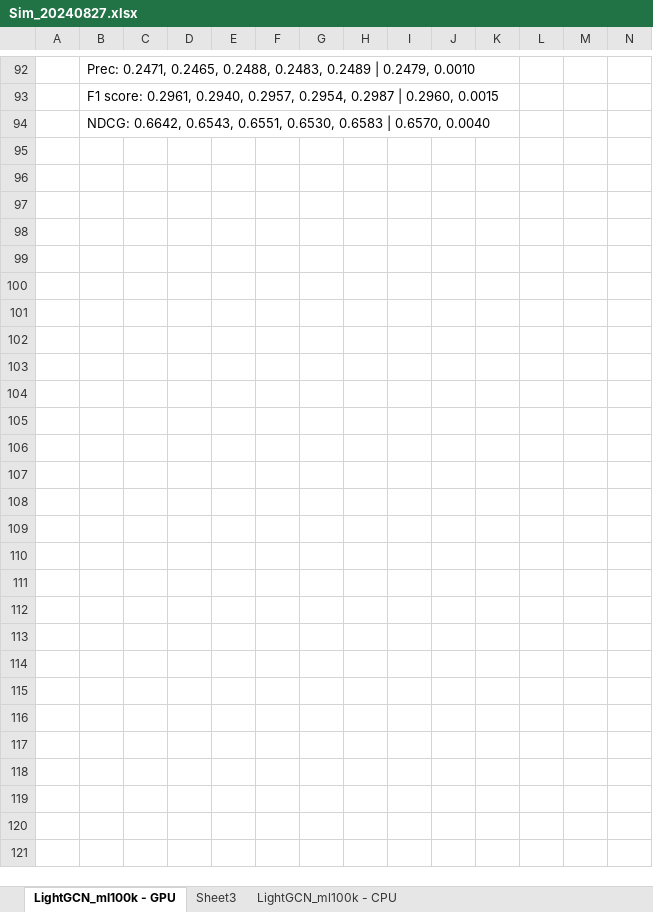
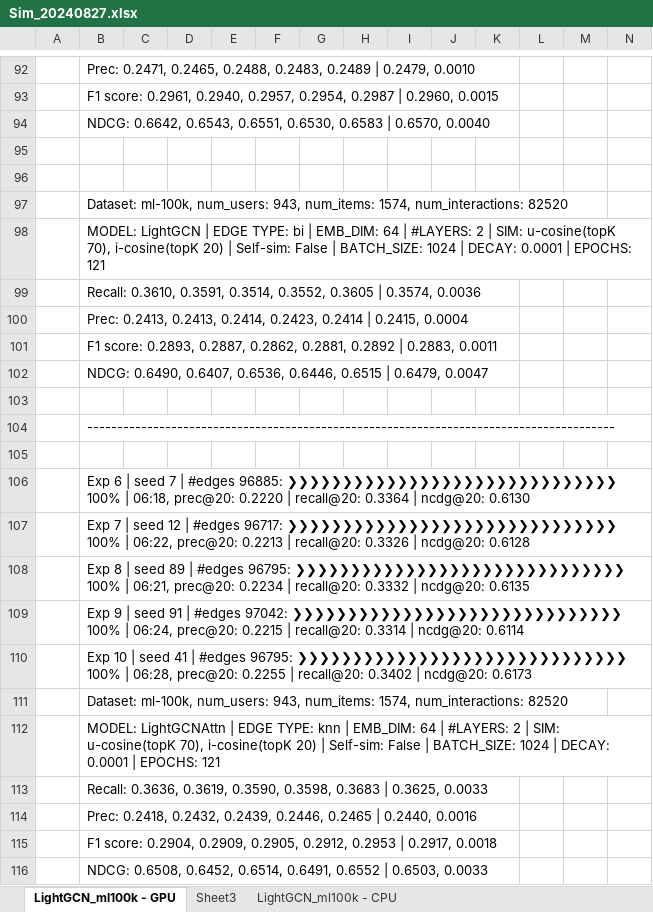
Before and after one commit to tseesurenb/hyperGCN, an Excel workbook: exp/Sim_20240827.xlsx, sheet LightGCN_ml100k - GPU, drawn as a sheet; only a part is shown, gaps mark what is left out; values as stored, in another font and other column widths than the file's, no borders; rows hold the shown columns only; the diff names each change by its address in the sheet, - before the commit and + after, or states it on an @@ line.

```diff
--- a/exp/Sim_20240827.xlsx (sheet LightGCN_ml100k - GPU)
+++ b/exp/Sim_20240827.xlsx (sheet LightGCN_ml100k - GPU)
+row 95: (empty)
+row 96: (empty)
+row 97:  | Dataset: ml-100k, num_users: 943, num_items: 1574, num_interactions: 82520
+row 98:  | MODEL: LightGCN | EDGE TYPE: bi | EMB_DIM: 64 | #LAYERS: 2 | SIM: u-cosine(topK 70), i-cosine(topK 20) | Self-sim: False | BATCH_SIZE: 1024 | DECAY: 0.0001 | EPOCHS: 121
+row 99:  | Recall: 0.3610, 0.3591, 0.3514, 0.3552, 0.3605 | 0.3574, 0.0036
+row 100:  | Prec: 0.2413, 0.2413, 0.2414, 0.2423, 0.2414 | 0.2415, 0.0004
+row 101:  | F1 score: 0.2893, 0.2887, 0.2862, 0.2881, 0.2892 | 0.2883, 0.0011
+row 102:  | NDCG: 0.6490, 0.6407, 0.6536, 0.6446, 0.6515 | 0.6479, 0.0047
+row 103: (empty)
+row 104:  | ----------------------------------------------------------------------------------------
+row 105: (empty)
+row 106:  | Exp 6 | seed 7 | #edges 96885: ❯❯❯❯❯❯❯❯❯❯❯❯❯❯❯❯❯❯❯❯❯❯❯❯❯❯❯❯❯❯ 100% | 06:18, prec@20: 0.2220 | recall@20: 0.3364 | ncdg@20: 0.6130
+row 107:  | Exp 7 | seed 12 | #edges 96717: ❯❯❯❯❯❯❯❯❯❯❯❯❯❯❯❯❯❯❯❯❯❯❯❯❯❯❯❯❯❯ 100% | 06:22, prec@20: 0.2213 | recall@20: 0.3326 | ncdg@20: 0.6128
+row 108:  | Exp 8 | seed 89 | #edges 96795: ❯❯❯❯❯❯❯❯❯❯❯❯❯❯❯❯❯❯❯❯❯❯❯❯❯❯❯❯❯❯ 100% | 06:21, prec@20: 0.2234 | recall@20: 0.3332 | ncdg@20: 0.6135
+row 109:  | Exp 9 | seed 91 | #edges 97042: ❯❯❯❯❯❯❯❯❯❯❯❯❯❯❯❯❯❯❯❯❯❯❯❯❯❯❯❯❯❯ 100% | 06:24, prec@20: 0.2215 | recall@20: 0.3314 | ncdg@20: 0.6114
+row 110:  | Exp 10 | seed 41 | #edges 96795: ❯❯❯❯❯❯❯❯❯❯❯❯❯❯❯❯❯❯❯❯❯❯❯❯❯❯❯❯❯❯ 100% | 06:28, prec@20: 0.2255 | recall@20: 0.3402 | ncdg@20: 0.6173
+row 111:  | Dataset: ml-100k, num_users: 943, num_items: 1574, num_interactions: 82520
+row 112:  | MODEL: LightGCNAttn | EDGE TYPE: knn | EMB_DIM: 64 | #LAYERS: 2 | SIM: u-cosine(topK 70), i-cosine(topK 20) | Self-sim: False | BATCH_SIZE: 1024 | DECAY: 0.0001 | EPOCHS: 121
+row 113:  | Recall: 0.3636, 0.3619, 0.3590, 0.3598, 0.3683 | 0.3625, 0.0033
+row 114:  | Prec: 0.2418, 0.2432, 0.2439, 0.2446, 0.2465 | 0.2440, 0.0016
+row 115:  | F1 score: 0.2904, 0.2909, 0.2905, 0.2912, 0.2953 | 0.2917, 0.0018
+row 116:  | NDCG: 0.6508, 0.6452, 0.6514, 0.6491, 0.6552 | 0.6503, 0.0033
```
Also changed, not shown: sheet Sheet3, 2 other files.
